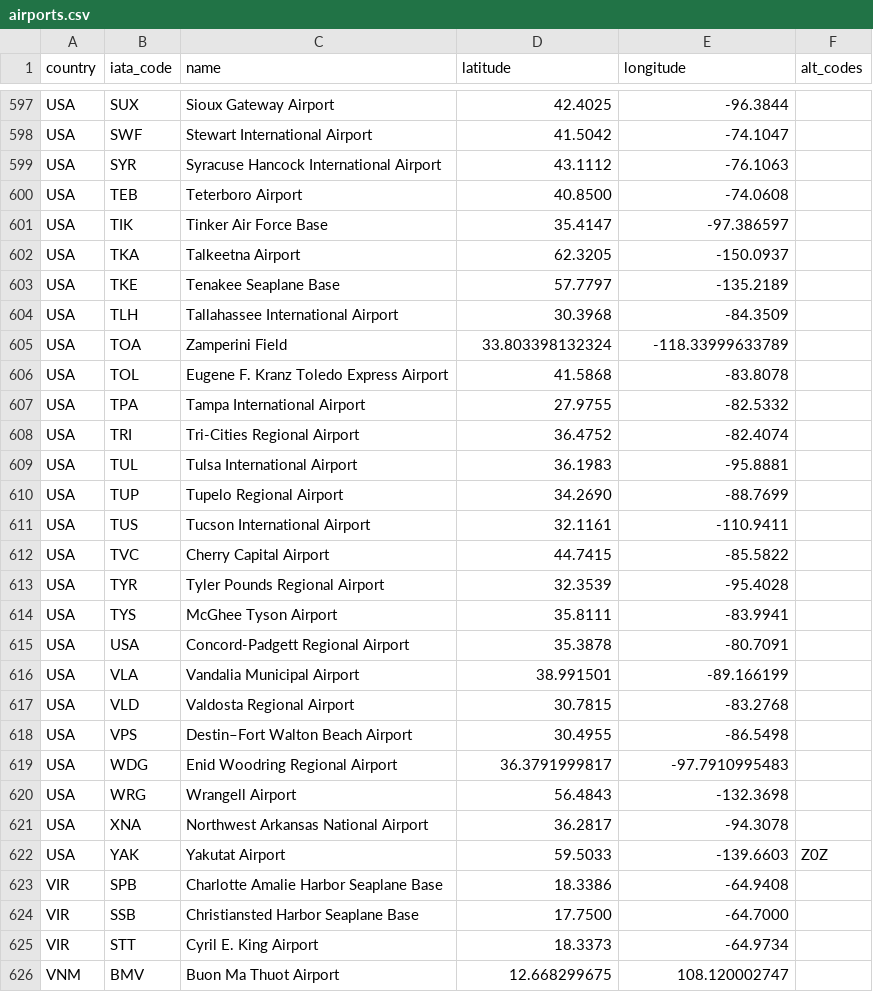
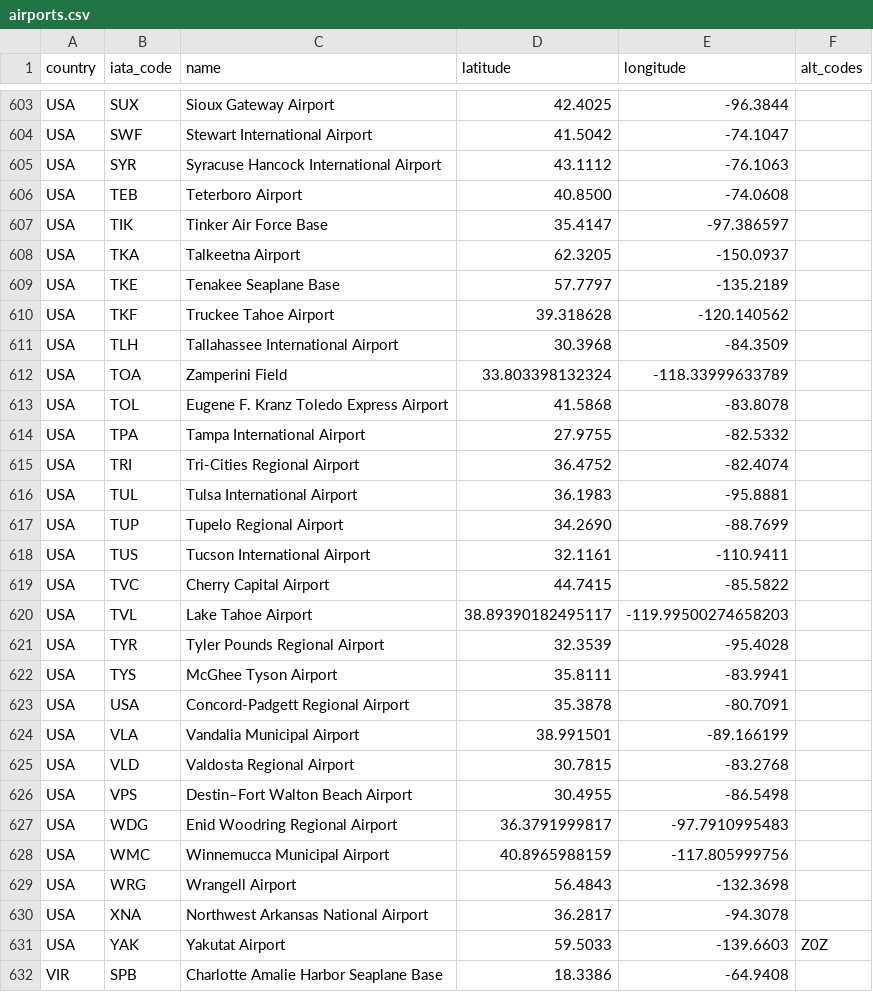
Before and after one commit to TravelMapping/AirportData, a CSV file: air/data/airports.csv, drawn as a sheet; only a part is shown, gaps mark what is left out; the shorter side is filled out with more unchanged rows; the diff covers the shown part only.

```diff
--- a/air/data/airports.csv
+++ b/air/data/airports.csv
@@ -603,2 +609,3 @@ USA;TKA;Talkeetna Airport;62.3205;-150.0937;
 USA;TKE;Tenakee Seaplane Base;57.7797;-135.2189;
+USA;TKF;Truckee Tahoe Airport;39.318628;-120.140562;
 USA;TLH;Tallahassee International Airport;30.3968;-84.3509;
@@ -612,2 +619,3 @@ USA;TUS;Tucson International Airport;32.1161;-110.9411;
 USA;TVC;Cherry Capital Airport;44.7415;-85.5822;
+USA;TVL;Lake Tahoe Airport;38.89390182495117;-119.99500274658203;
 USA;TYR;Tyler Pounds Regional Airport;32.3539;-95.4028;
@@ -619,2 +627,3 @@ USA;VPS;Destin–Fort Walton Beach Airport;30.4955;-86.5498;
 USA;WDG;Enid Woodring Regional Airport;36.3791999817;-97.7910995483;
+USA;WMC;Winnemucca Municipal Airport;40.8965988159;-117.805999756;
 USA;WRG;Wrangell Airport;56.4843;-132.3698;
```
Also changed, not shown: 6 added rows elsewhere in this file.
